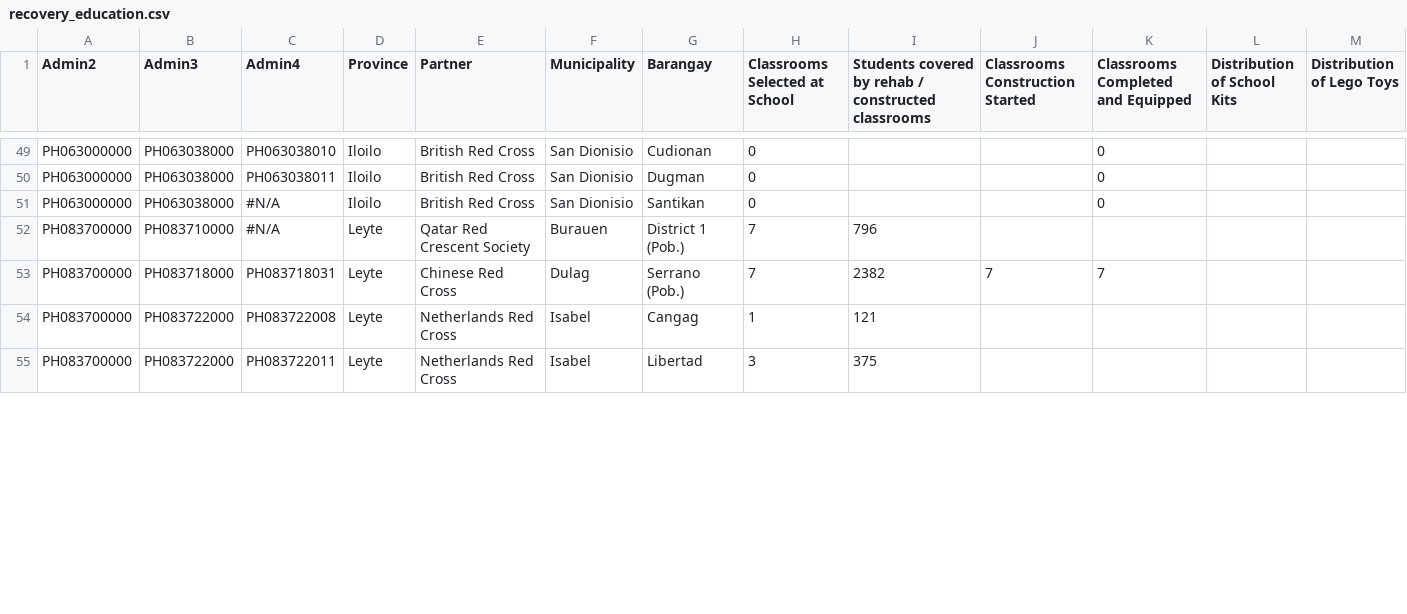
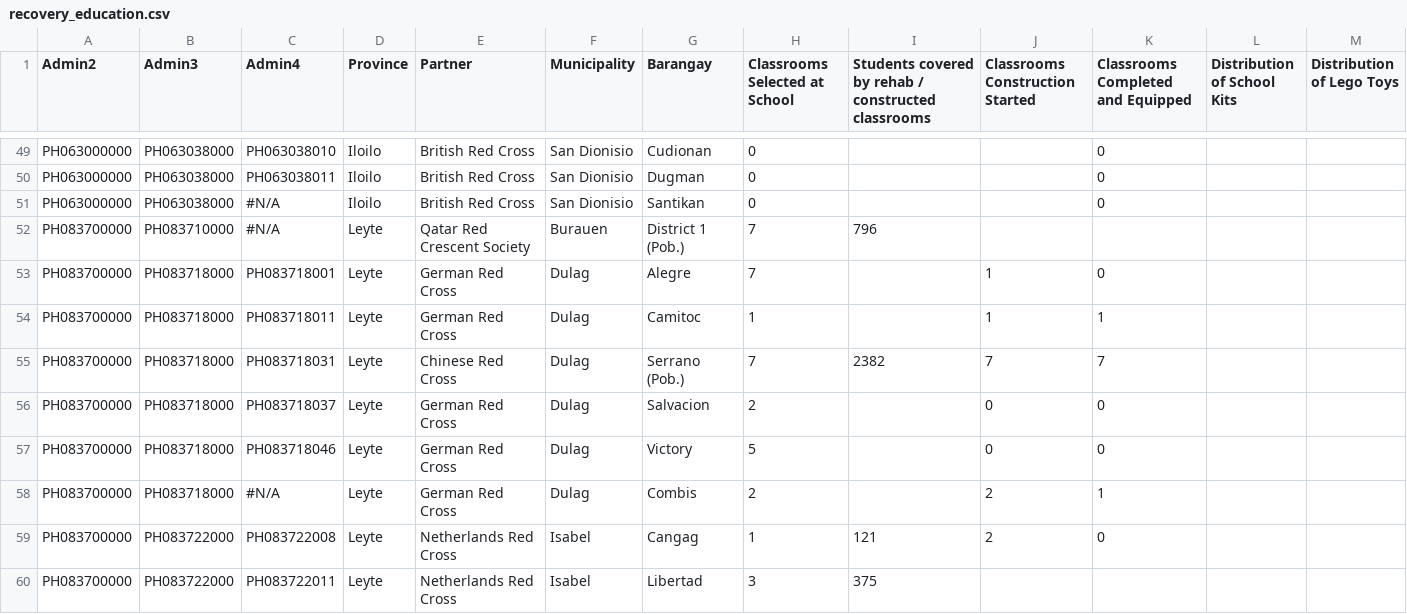
Before and after one commit to PhilippineRedCross/yolanda_recovery, a CSV file: data/recovery_education.csv, drawn as a sheet; only a part is shown, gaps mark what is left out; the diff covers the shown part only.

```diff
--- a/data/recovery_education.csv
+++ b/data/recovery_education.csv
@@ -52,4 +52,9 @@ PH063000000,PH063038000,#N/A,Iloilo,British Red Cross,San Dionisio,Santikan,0,,,
 PH083700000,PH083710000,#N/A,Leyte,Qatar Red Crescent Society,Burauen,District 1 (Pob.),7,796,,,,
+PH083700000,PH083718000,PH083718001,Leyte,German Red Cross,Dulag,Alegre,7,,1,0,,
+PH083700000,PH083718000,PH083718011,Leyte,German Red Cross,Dulag,Camitoc,1,,1,1,,
 PH083700000,PH083718000,PH083718031,Leyte,Chinese Red Cross,Dulag,Serrano (Pob.),7,2382,7,7,,
-PH083700000,PH083722000,PH083722008,Leyte,Netherlands Red Cross,Isabel,Cangag,1,121,,,,
+PH083700000,PH083718000,PH083718037,Leyte,German Red Cross,Dulag,Salvacion,2,,0,0,,
+PH083700000,PH083718000,PH083718046,Leyte,German Red Cross,Dulag,Victory,5,,0,0,,
+PH083700000,PH083718000,#N/A,Leyte,German Red Cross,Dulag,Combis,2,,2,1,,
+PH083700000,PH083722000,PH083722008,Leyte,Netherlands Red Cross,Isabel,Cangag,1,121,2,0,,
 PH083700000,PH083722000,PH083722011,Leyte,Netherlands Red Cross,Isabel,Libertad,3,375,,,,
```
Also changed, not shown: 1 added row and 20 edited cells elsewhere in this file, data/recovery_livelihood.csv, data/recovery_shelter.csv, 3 other files.
